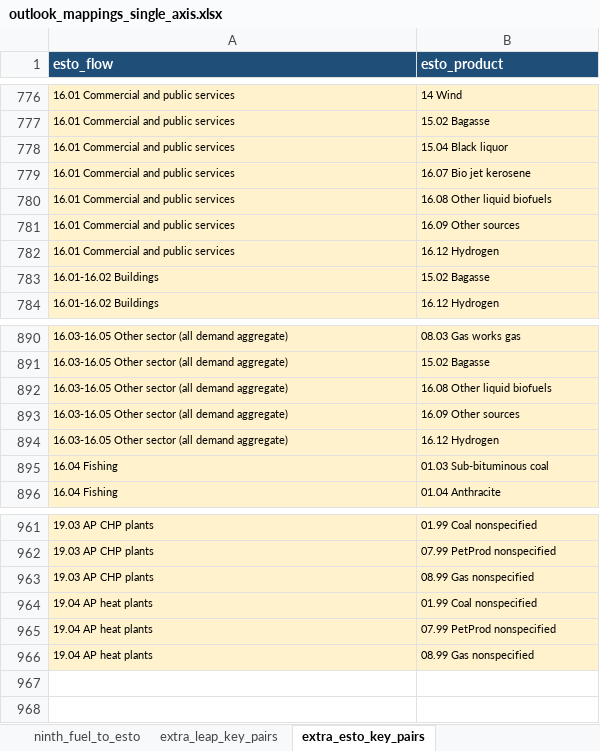
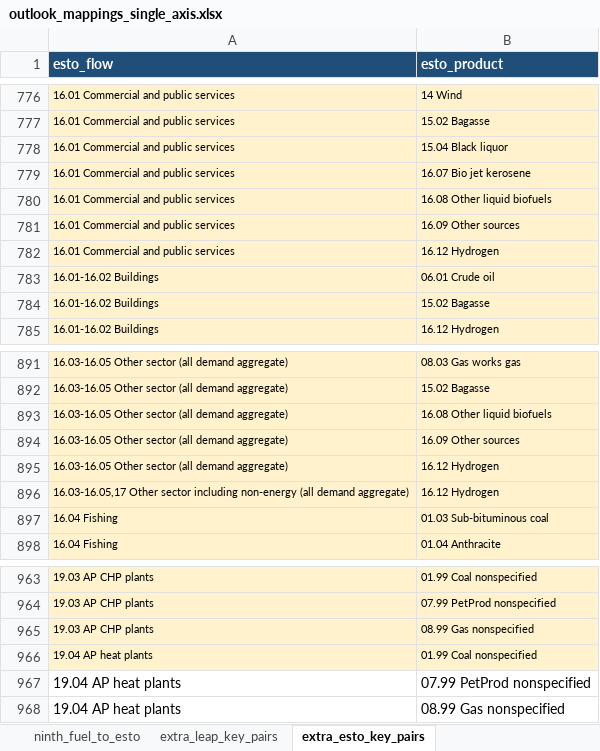
Before and after one commit to asia-pacific-energy-research-centre/leap_mappings, an Excel workbook: config/outlook_mappings_single_axis.xlsx, sheet extra_esto_key_pairs, drawn as a sheet; only a part is shown, gaps mark what is left out; values as stored, in another font and other column widths than the file's, no borders; addresses are those after the commit; the diff names each change by its address in the sheet, - before the commit and + after, or states it on an @@ line.

Commit message:
codex: correct LEAP TFC domestic demand boundary
Verification: python -m pytest tests/test_tfc_rollup_configuration.py -q (3 passed).

```diff
--- a/config/outlook_mappings_single_axis.xlsx (sheet extra_esto_key_pairs)
+++ b/config/outlook_mappings_single_axis.xlsx (sheet extra_esto_key_pairs)
+row 783: 16.01-16.02 Buildings | 06.01 Crude oil
+row 896: 16.03-16.05,17 Other sector including non-energy (all demand aggregate) | 16.12 Hydrogen
-A967:B968 fill: #FFF2CC
+A967:B968 fill: none, text size: larger
```
Also changed, not shown: sheet leap_rollup_rules, sheet extra_leap_key_pairs, sheet extra_esto_extended_pairs, charts or pictures, config/outlook_mappings_master.xlsx, 6 other files.
